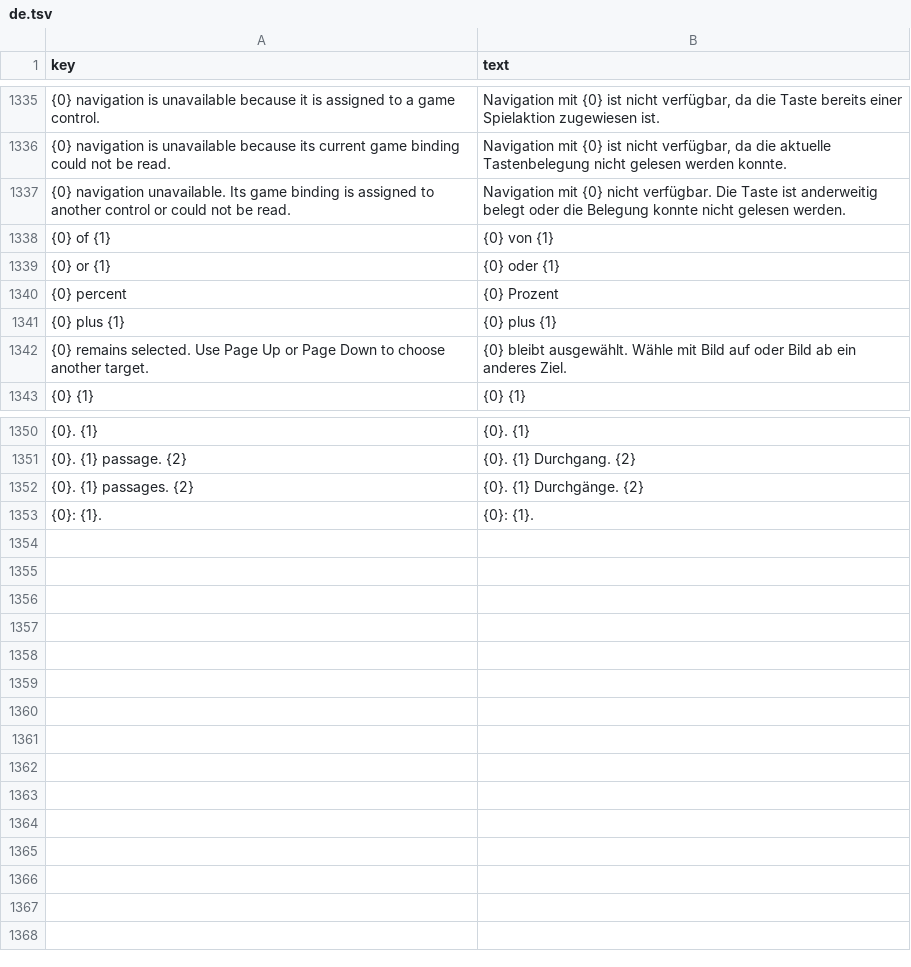
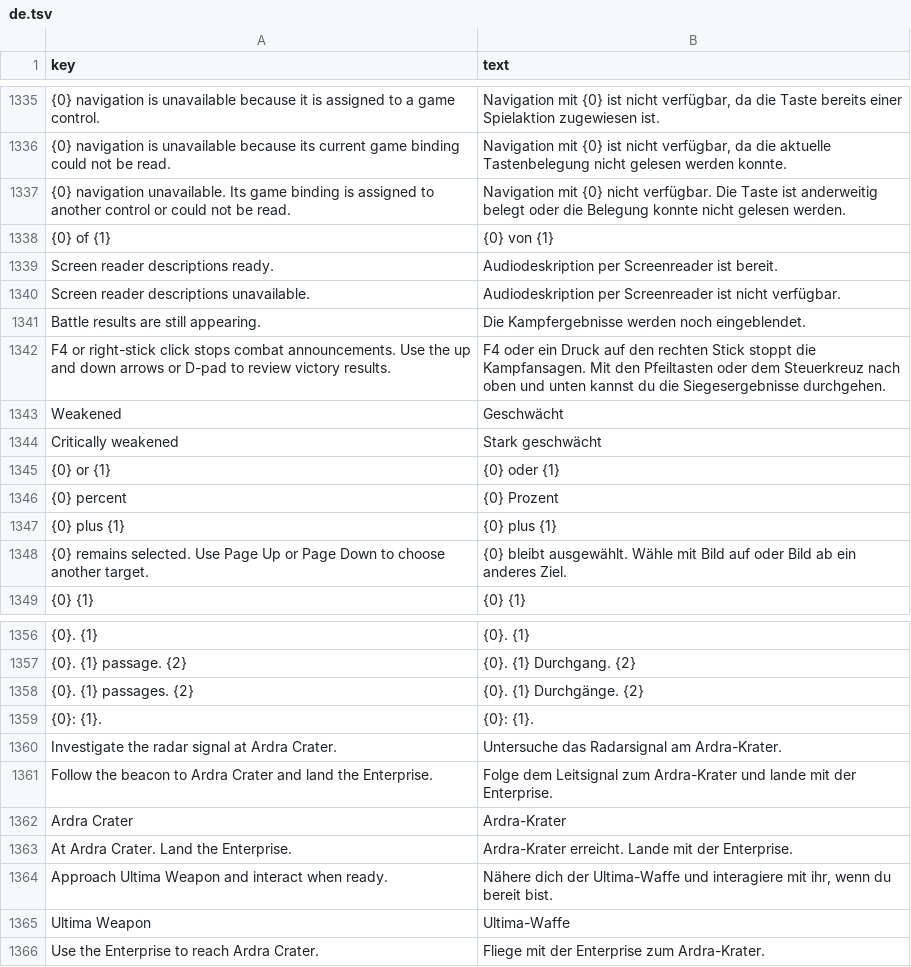
Before and after one commit to buu420/visions-of-grandshelt, a TSV file: assets/Localization/de.tsv, drawn as a sheet; only a part is shown, gaps mark what is left out; the diff names each change by its address in the sheet, - before the commit and + after, or states it on an @@ line.

```diff
--- a/assets/Localization/de.tsv
+++ b/assets/Localization/de.tsv
+row 1339: Screen reader descriptions ready. | Audiodeskription per Screenreader ist bereit.
+row 1340: Screen reader descriptions unavailable. | Audiodeskription per Screenreader ist nicht verfügbar.
+row 1341: Battle results are still appearing. | Die Kampfergebnisse werden noch eingeblendet.
+row 1342: F4 or right-stick click stops combat announcements. Use the up and down arrows or D-pad to review victory results. | F4 oder ein Druck auf den rechten Stick stoppt die Kampfansagen. Mit den Pfeiltasten oder dem Steuerkreuz nach oben und unten kannst du die Siegesergebnisse durchgehen.
+row 1343: Weakened | Geschwächt
+row 1344: Critically weakened | Stark geschwächt
+row 1360: Investigate the radar signal at Ardra Crater. | Untersuche das Radarsignal am Ardra-Krater.
+row 1361: Follow the beacon to Ardra Crater and land the Enterprise. | Folge dem Leitsignal zum Ardra-Krater und lande mit der Enterprise.
+row 1362: Ardra Crater | Ardra-Krater
+row 1363: At Ardra Crater. Land the Enterprise. | Ardra-Krater erreicht. Lande mit der Enterprise.
+row 1364: Approach Ultima Weapon and interact when ready. | Nähere dich der Ultima-Waffe und interagiere mit ihr, wenn du bereit bist.
+row 1365: Ultima Weapon | Ultima-Waffe
+row 1366: Use the Enterprise to reach Ardra Crater. | Fliege mit der Enterprise zum Ardra-Krater.
```
Also changed, not shown: assets/Localization/es-ES.tsv, assets/Localization/fr.tsv, 42 other files.
